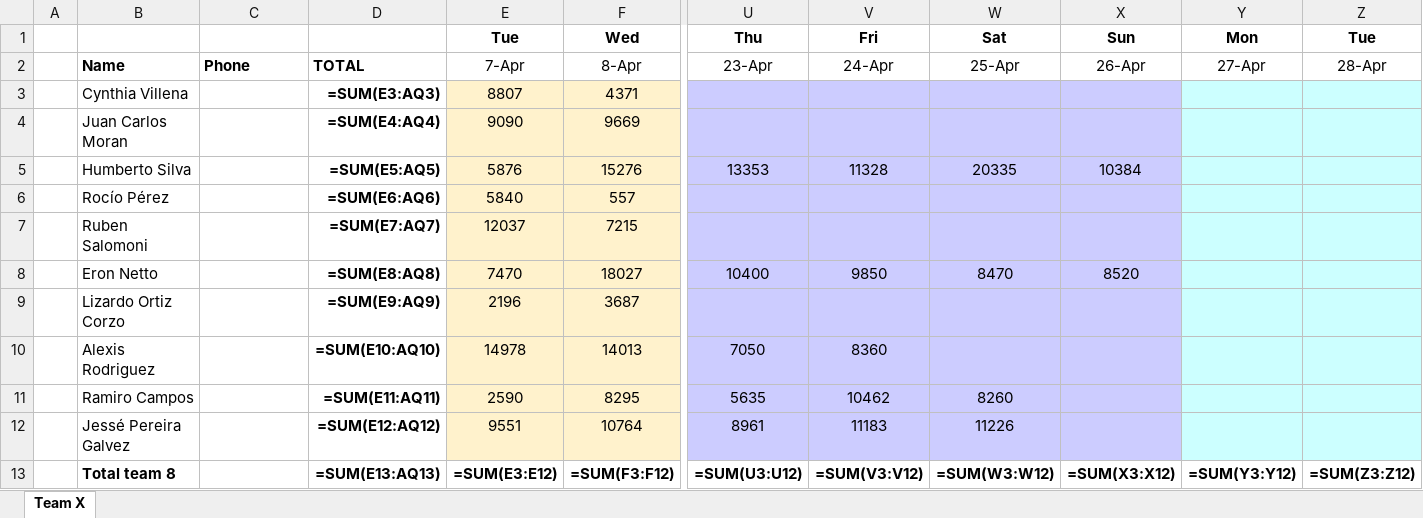
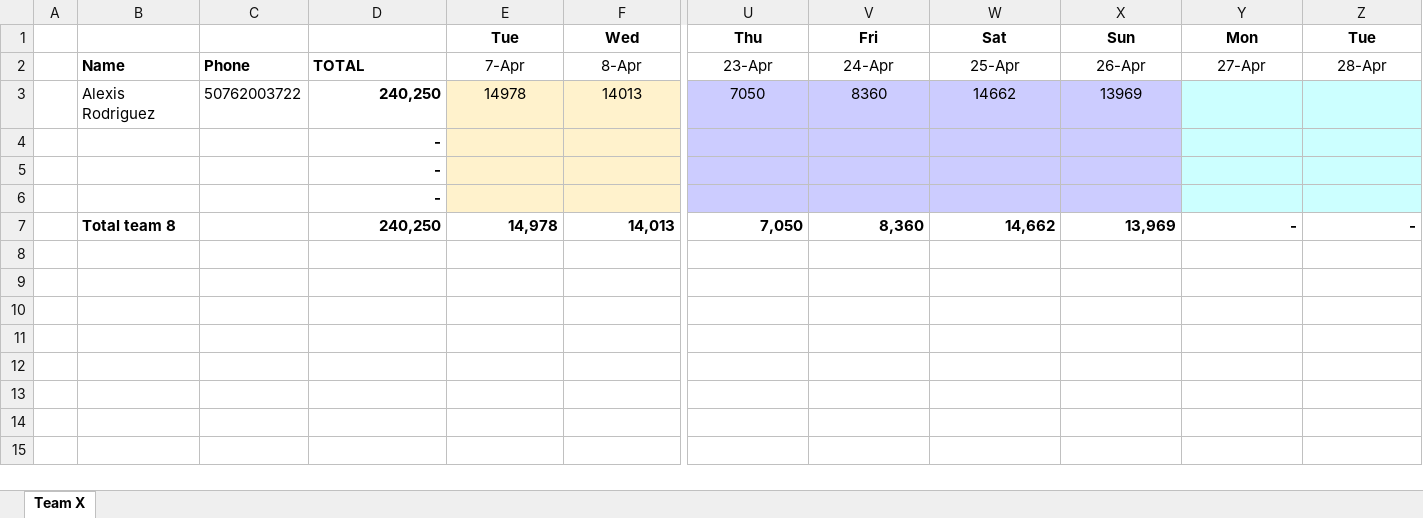
Before and after one commit to eronbfr/Team-8-STC-Nokia, an Excel workbook: step-tracking_Team8.xlsx, sheet Team X, drawn as a sheet; only a part is shown, gaps mark what is left out; values as stored, in another font and other column widths than the file's, no borders; formulas without a stored value are shown as written; removed rows and columns are numbered as before the commit, all else as after; rows hold the shown columns only; the diff names each change by its address in the sheet, - before the commit and + after, or states it on an @@ line.

Commit message:
Update step-tracking spreadsheet via dashboard

```diff
--- a/step-tracking_Team8.xlsx (sheet Team X)
+++ b/step-tracking_Team8.xlsx (sheet Team X)
-row 3:  | Cynthia Villena |  | =SUM(E3:AQ3) | 8807 | 4371
-row 4:  | Juan Carlos Moran |  | =SUM(E4:AQ4) | 9090 | 9669
-row 5:  | Humberto Silva |  | =SUM(E5:AQ5) | 5876 | 15276 | 13353 | 11328 | 20335 | 10384
-row 6:  | Rocío Pérez |  | =SUM(E6:AQ6) | 5840 | 557
-row 7:  | Ruben Salomoni |  | =SUM(E7:AQ7) | 12037 | 7215
-row 8:  | Eron Netto |  | =SUM(E8:AQ8) | 7470 | 18027 | 10400 | 9850 | 8470 | 8520
-row 9:  | Lizardo Ortiz Corzo |  | =SUM(E9:AQ9) | 2196 | 3687
-C3: (empty)
+C3: 50762003722
-D3: =SUM(E10:AQ10)
+D3: 240,250
-W3: (empty)
+W3: 14662
-X3: (empty)
+X3: 13969
-row 11:  | Ramiro Campos |  | =SUM(E11:AQ11) | 2590 | 8295 | 5635 | 10462 | 8260
-row 12:  | Jessé Pereira Galvez |  | =SUM(E12:AQ12) | 9551 | 10764 | 8961 | 11183 | 11226
-row 13:  | Total team 8 |  | =SUM(E13:AQ13) | =SUM(E3:E12) | =SUM(F3:F12) | =SUM(U3:U12) | =SUM(V3:V12) | =SUM(W3:W12) | =SUM(X3:X12) | =SUM(Y3:Y12) | =SUM(Z3:Z12)
+row 4:  |  |  | -
+row 5:  |  |  | -
+row 6:  |  |  | -
+row 7:  | Total team 8 |  | 240,250 | 14,978 | 14,013 | 7,050 | 8,360 | 14,662 | 13,969 | - | -
```
